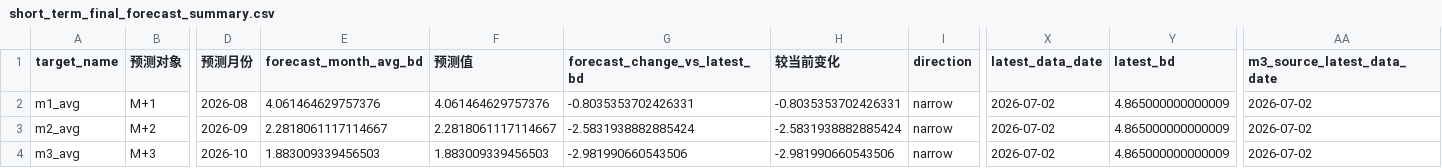
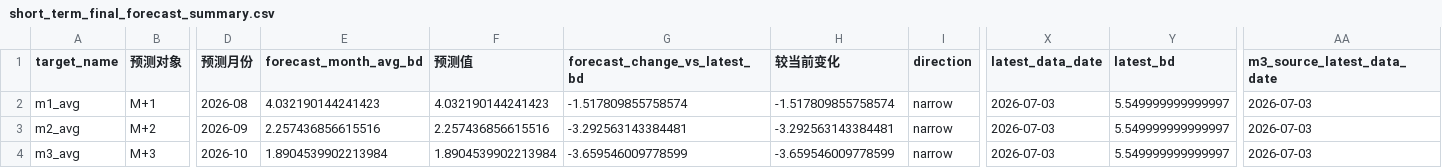
Before and after one commit to zyb0716-svg/bd-daily-report, a CSV file: short_term_final_forecast_summary.csv, drawn as a sheet; only a part is shown, gaps mark what is left out; the diff names each change by its address in the sheet, - before the commit and + after, or states it on an @@ line.

Commit message:
Update BD report 2026-07-06 12:33

```diff
--- a/short_term_final_forecast_summary.csv
+++ b/short_term_final_forecast_summary.csv
-E2 (forecast_month_avg_bd): 4.061464629757376
+E2 (forecast_month_avg_bd): 4.032190144241423
-F2 (预测值): 4.061464629757376
+F2 (预测值): 4.032190144241423
-G2 (forecast_change_vs_latest_bd): -0.8035353702426331
+G2 (forecast_change_vs_latest_bd): -1.517809855758574
-H2 (较当前变化): -0.8035353702426331
+H2 (较当前变化): -1.517809855758574
-X2:X4 (latest_data_date): 2026-07-02
+X2:X4 (latest_data_date): 2026-07-03
-Y2:Y4 (latest_bd): 4.865000000000009
+Y2:Y4 (latest_bd): 5.549999999999997
-AA2:AA4 (m3_source_latest_data_date): 2026-07-02
+AA2:AA4 (m3_source_latest_data_date): 2026-07-03
-E3 (forecast_month_avg_bd): 2.2818061117114667
+E3 (forecast_month_avg_bd): 2.257436856615516
-F3 (预测值): 2.2818061117114667
+F3 (预测值): 2.257436856615516
-G3 (forecast_change_vs_latest_bd): -2.5831938882885424
+G3 (forecast_change_vs_latest_bd): -3.292563143384481
-H3 (较当前变化): -2.5831938882885424
+H3 (较当前变化): -3.292563143384481
-E4 (forecast_month_avg_bd): 1.883009339456503
+E4 (forecast_month_avg_bd): 1.8904539902213984
-F4 (预测值): 1.883009339456503
+F4 (预测值): 1.8904539902213984
-G4 (forecast_change_vs_latest_bd): -2.981990660543506
+G4 (forecast_change_vs_latest_bd): -3.659546009778599
-H4 (较当前变化): -2.981990660543506
+H4 (较当前变化): -3.659546009778599
```
Also changed, not shown: final_forecast_lock.csv, 4 other files.
